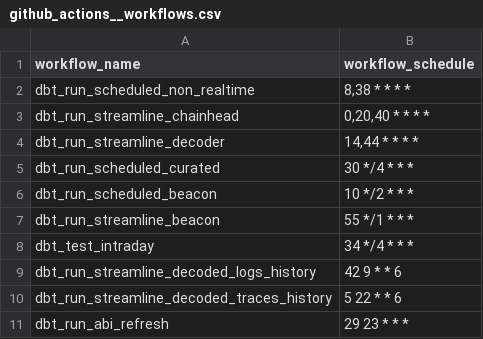
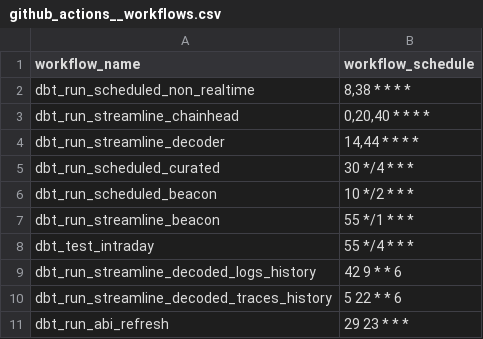
Before and after one commit to FlipsideCrypto/ethereum-models, a CSV file: data/github_actions__workflows.csv, drawn as a sheet.

Commit message:
Merge branch 'main' of github.com:FlipsideCrypto/ethereum-models

```diff
--- a/data/github_actions__workflows.csv
+++ b/data/github_actions__workflows.csv
@@ -7,3 +7,3 @@ dbt_run_scheduled_beacon,"10 */2 * * *"
 dbt_run_streamline_beacon,"55 */1 * * *"
-dbt_test_intraday,"34 */4 * * *"
+dbt_test_intraday,"55 */4 * * *"
 dbt_run_streamline_decoded_logs_history,"42 9 * * 6"
```
